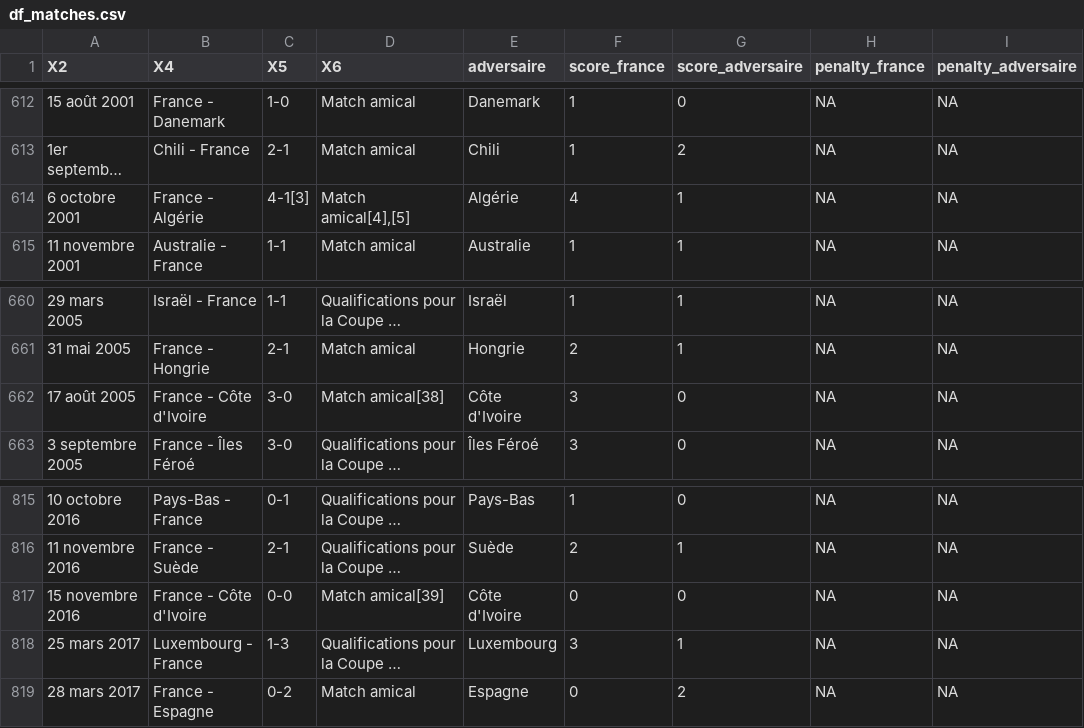
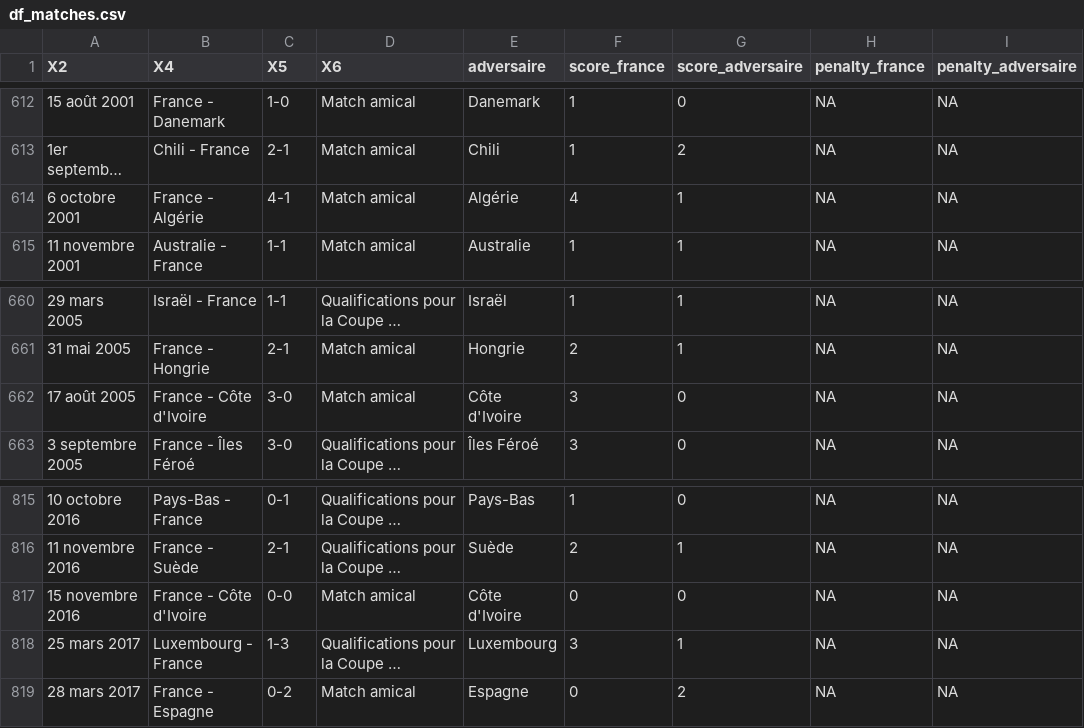
Before and after one commit to btalib001/projetPython, a CSV file: df_matches.csv, drawn as a sheet; only a part is shown, gaps mark what is left out; long unchanged cells end in …; the diff names each change by its address in the sheet, - before the commit and + after, or states it on an @@ line.

Commit message:
correction df_matches

```diff
--- a/df_matches.csv
+++ b/df_matches.csv
-C614 (X5): 4-1[3]
+C614 (X5): 4-1
-D614 (X6): Match amical[4],[5]
+D614 (X6): Match amical
-D662 (X6): Match amical[38]
+D662 (X6): Match amical
-D817 (X6): Match amical[39]
+D817 (X6): Match amical
```
